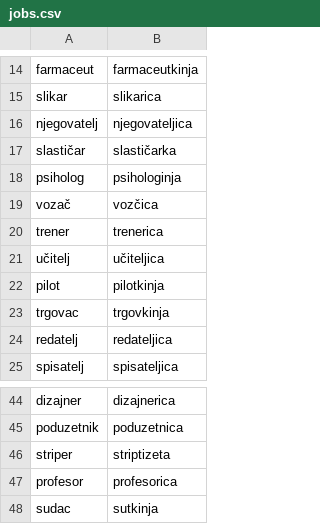
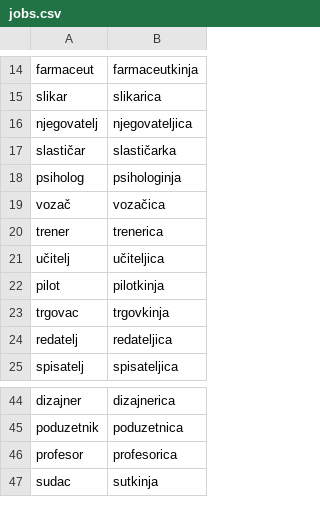
Before and after one commit to sbeliga/Data, a CSV file: CRO_data/pairs/jobs.csv, drawn as a sheet; only a part is shown, gaps mark what is left out.

Commit message:
edit jobs.csv

```diff
--- a/CRO_data/pairs/jobs.csv
+++ b/CRO_data/pairs/jobs.csv
@@ -18,3 +18,3 @@ slastičar,slastičarka
 psiholog,psihologinja
-vozač,vozčica
+vozač,vozačica
 trener,trenerica
@@ -45,3 +45,2 @@ dizajner,dizajnerica
 poduzetnik,poduzetnica
-striper,striptizeta
 profesor,profesorica
```
